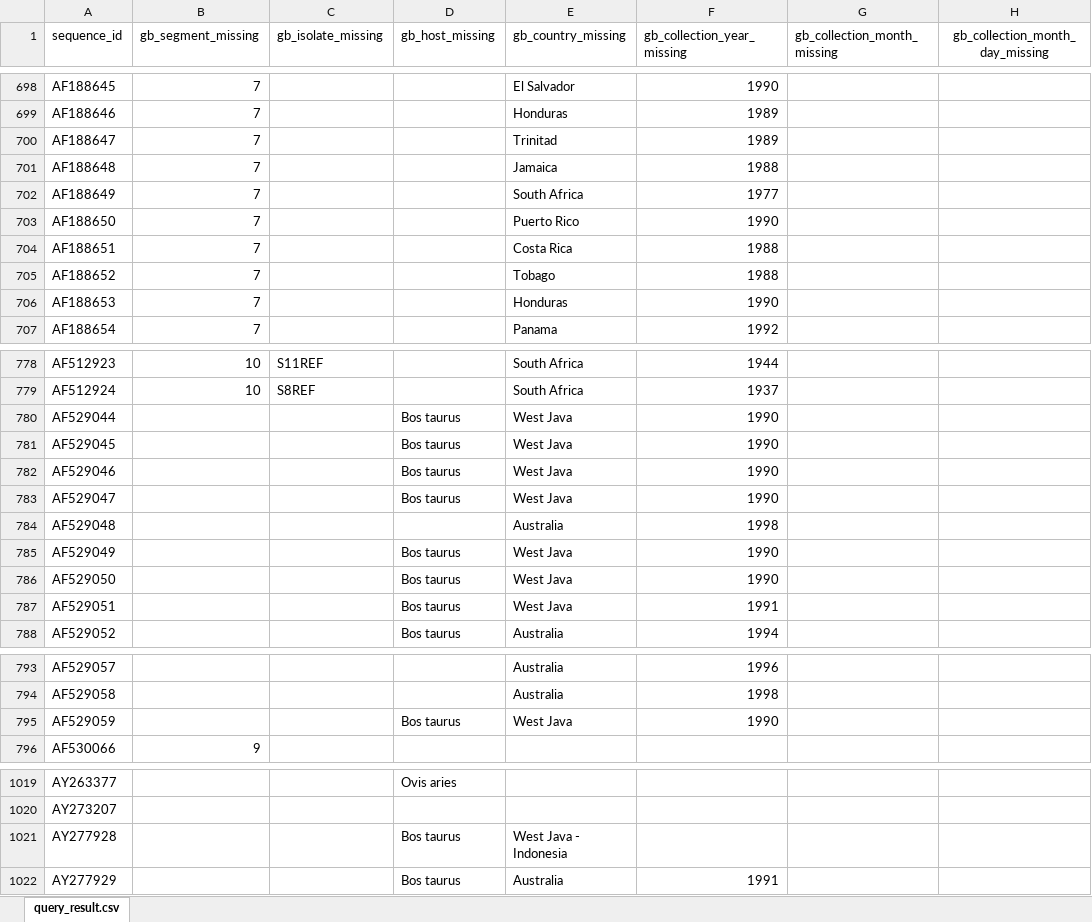
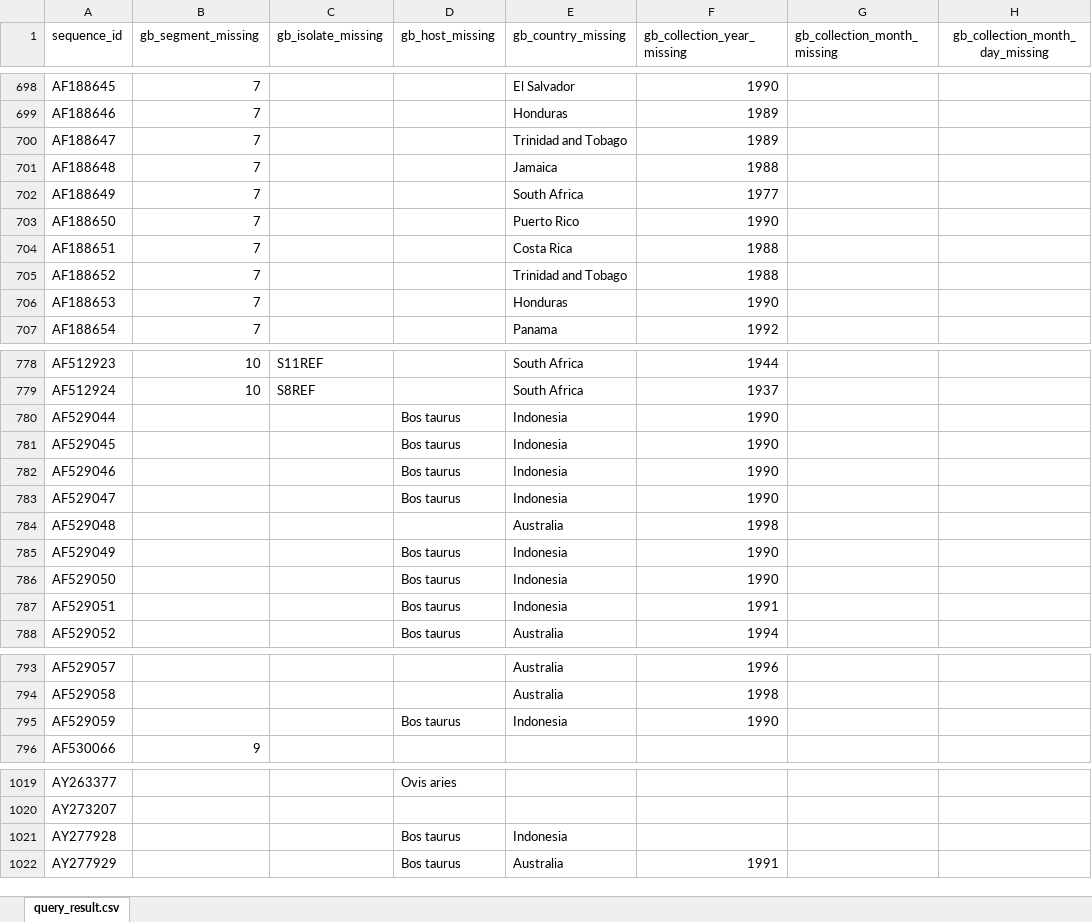
Before and after one commit to giffordlabcvr/BTV-GLUE, an Excel workbook: tabular/3. BTV DB all segs 2016-12-31_data_missing.xlsx, sheet query_result.csv, drawn as a sheet; only a part is shown, gaps mark what is left out; values as stored, in another font and other column widths than the file's, no borders; the diff names each change by its address in the sheet, - before the commit and + after, or states it on an @@ line.

```diff
--- a/tabular/3. BTV DB all segs 2016-12-31_data_missing.xlsx (sheet query_result.csv)
+++ b/tabular/3. BTV DB all segs 2016-12-31_data_missing.xlsx (sheet query_result.csv)
-E700 (gb_country_missing): Trinitad
+E700 (gb_country_missing): Trinidad and Tobago
-E705 (gb_country_missing): Tobago
+E705 (gb_country_missing): Trinidad and Tobago
-E780:E783 (gb_country_missing): West Java
+E780:E783 (gb_country_missing): Indonesia
-E785:E787 (gb_country_missing): West Java
+E785:E787 (gb_country_missing): Indonesia
-E795 (gb_country_missing): West Java
+E795 (gb_country_missing): Indonesia
-E1021 (gb_country_missing): West Java - Indonesia
+E1021 (gb_country_missing): Indonesia
```
Also changed, not shown: 33 other files.
